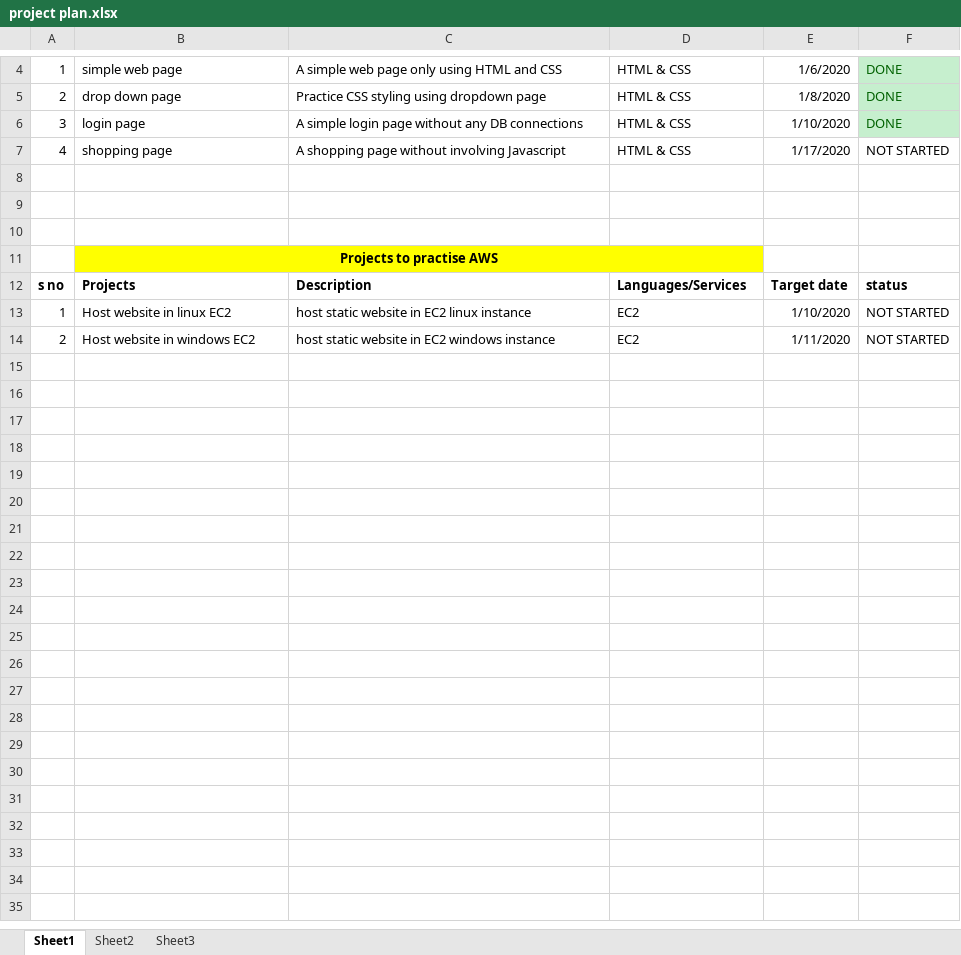
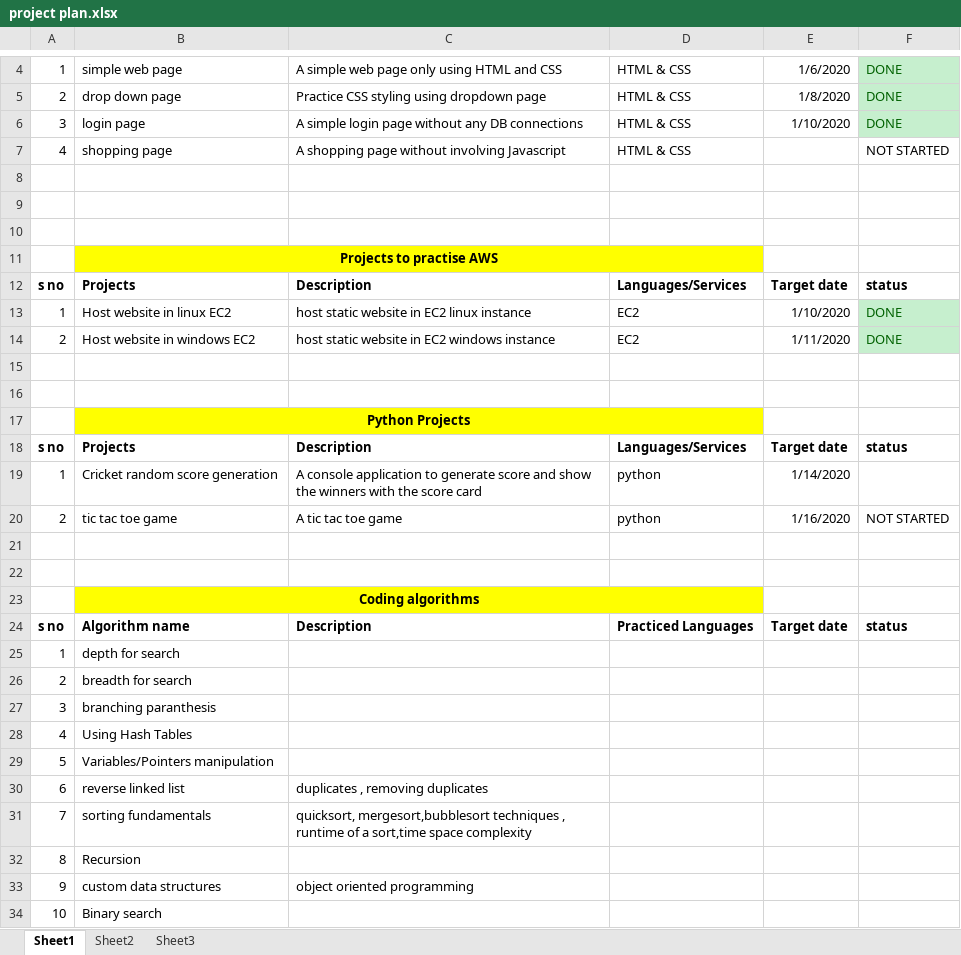
Before and after one commit to ranjithkumarmadhavan/development, an Excel workbook: Notes/project plan.xlsx, sheet Sheet1, drawn as a sheet; only a part is shown, gaps mark what is left out; values as stored, in another font and other column widths than the file's, no borders; the diff names each change by its address in the sheet, - before the commit and + after, or states it on an @@ line.

```diff
--- a/Notes/project plan.xlsx (sheet Sheet1)
+++ b/Notes/project plan.xlsx (sheet Sheet1)
-E7: 1/17/2020
+E7: (empty)
-F13:F14: NOT STARTED
+F13:F14: DONE
@@ F13:F14 fill: none → #C6EFCE, text colour: black → #006100 @@
+row 15: (empty)
+row 16: (empty)
+row 17:  | Python Projects
+row 18: s no | Projects | Description | Languages/Services | Target date | status
+row 19: 1 | Cricket random score generation | A console application to generate score and show the winners with the score card | python | 1/14/2020
+row 20: 2 | tic tac toe game | A tic tac toe game | python | 1/16/2020 | NOT STARTED
+row 21: (empty)
+row 22: (empty)
+row 23:  | Coding algorithms
+row 24: s no | Algorithm name | Description | Practiced Languages | Target date | status
+row 25: 1 | depth for search
+row 26: 2 | breadth for search
+row 27: 3 | branching paranthesis
+row 28: 4 | Using Hash Tables
+row 29: 5 | Variables/Pointers manipulation
+row 30: 6 | reverse linked list | duplicates , removing duplicates
+row 31: 7 | sorting fundamentals | quicksort, mergesort,bubblesort techniques , runtime of a sort,time space complexity
+row 32: 8 | Recursion
+row 33: 9 | custom data structures | object oriented programming
+row 34: 10 | Binary search
```
Also changed, not shown: 1 other file.
